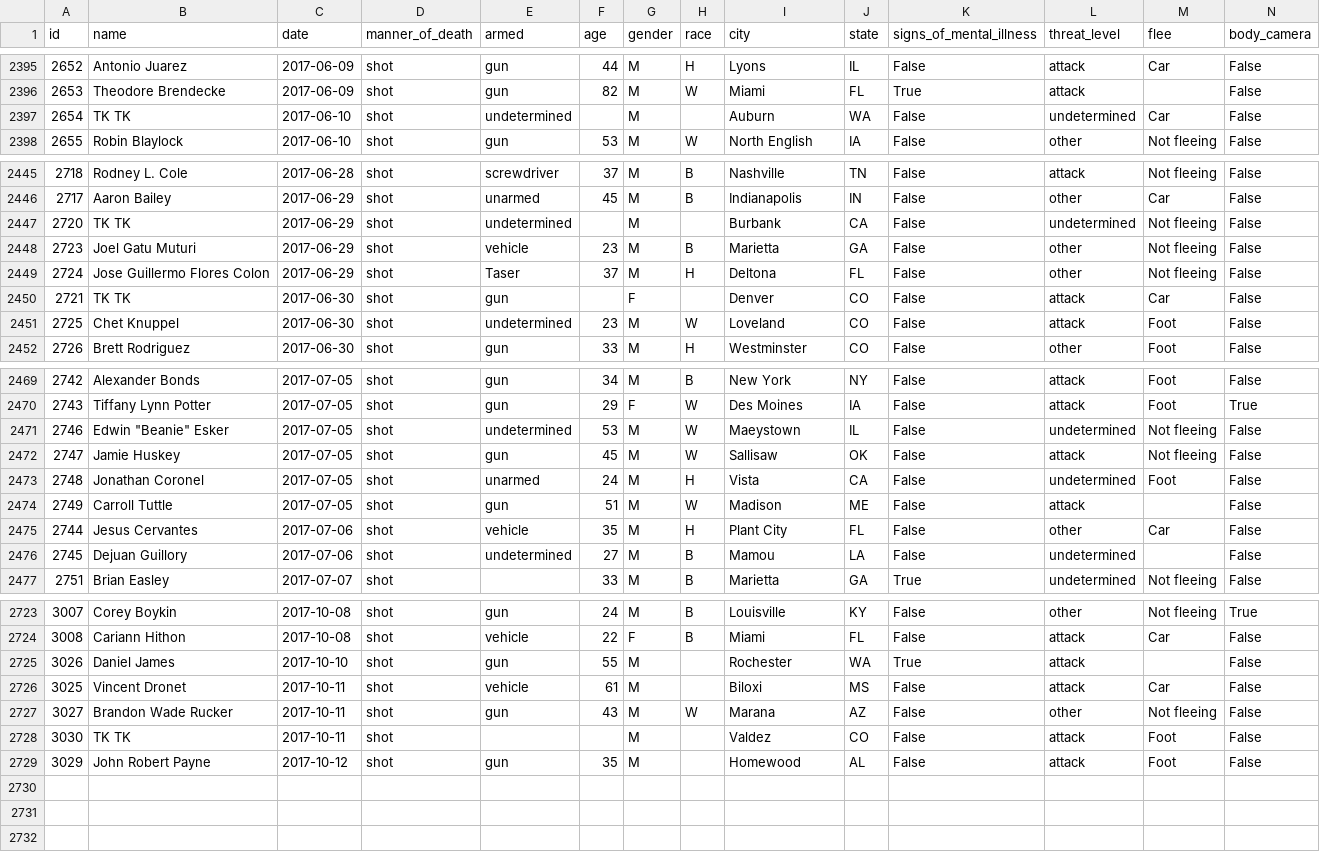
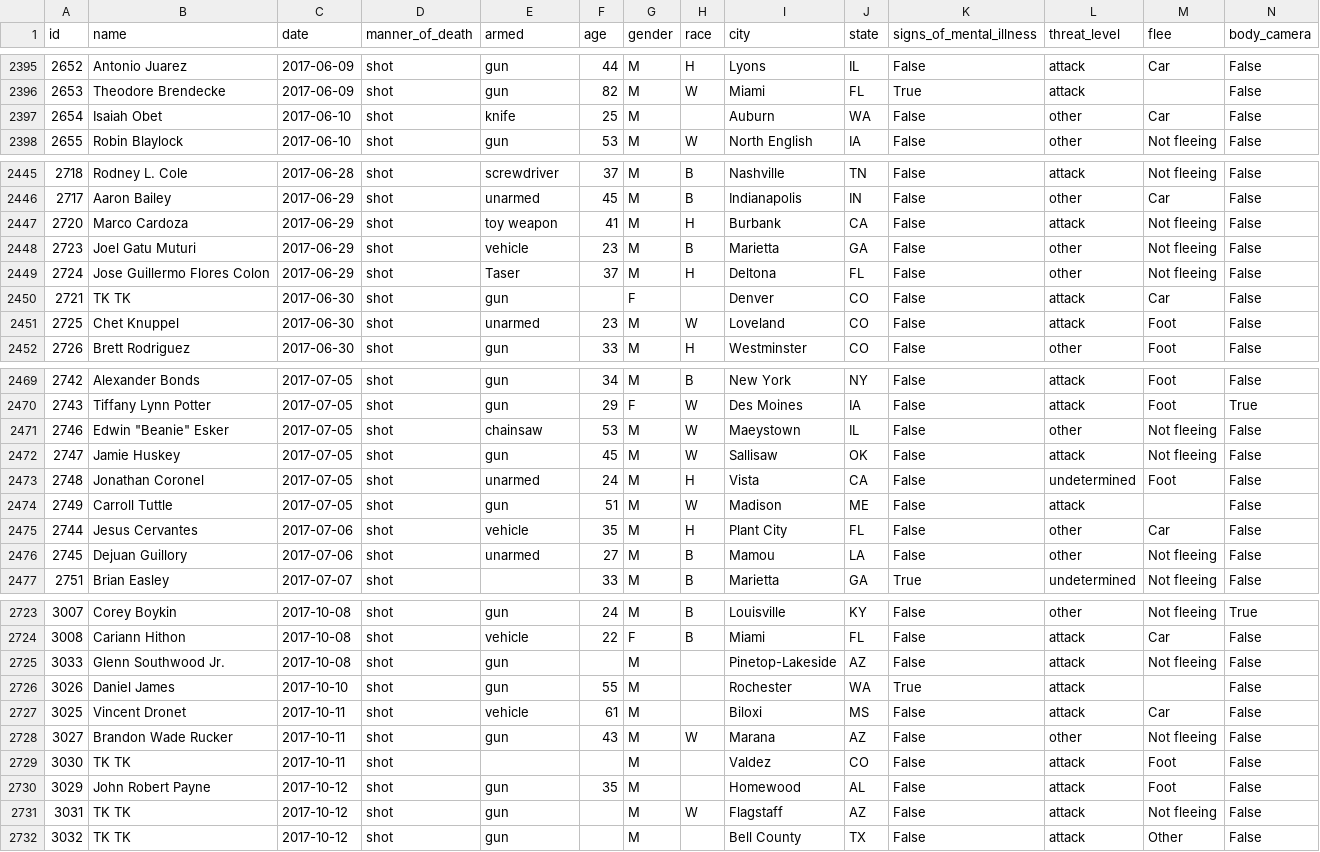
Before and after one commit to washingtonpost/data-police-shootings, a CSV file: fatal-police-shootings-data.csv, drawn as a sheet; only a part is shown, gaps mark what is left out; the diff covers the shown part only.

Commit message:
2731 people have been shot and killed by police since Jan. 1, 2015.

```diff
--- a/fatal-police-shootings-data.csv
+++ b/fatal-police-shootings-data.csv
@@ -2396,3 +2396,3 @@ id,name,date,manner_of_death,armed,age,gender,race,city,state,signs_of_mental_il
 2653,Theodore Brendecke,2017-06-09,shot,gun,82,M,W,Miami,FL,True,attack,,False
-2654,TK TK,2017-06-10,shot,undetermined,,M,,Auburn,WA,False,undetermined,Car,False
+2654,Isaiah Obet,2017-06-10,shot,knife,25,M,,Auburn,WA,False,other,Car,False
 2655,Robin Blaylock,2017-06-10,shot,gun,53,M,W,North English,IA,False,other,Not fleeing,False
@@ -2446,3 +2446,3 @@ id,name,date,manner_of_death,armed,age,gender,race,city,state,signs_of_mental_il
 2717,Aaron Bailey,2017-06-29,shot,unarmed,45,M,B,Indianapolis,IN,False,other,Car,False
-2720,TK TK,2017-06-29,shot,undetermined,,M,,Burbank,CA,False,undetermined,Not fleeing,False
+2720,Marco Cardoza,2017-06-29,shot,toy weapon,41,M,H,Burbank,CA,False,attack,Not fleeing,False
 2723,Joel Gatu Muturi,2017-06-29,shot,vehicle,23,M,B,Marietta,GA,False,other,Not fleeing,False
@@ -2450,3 +2450,3 @@ id,name,date,manner_of_death,armed,age,gender,race,city,state,signs_of_mental_il
 2721,TK TK,2017-06-30,shot,gun,,F,,Denver,CO,False,attack,Car,False
-2725,Chet Knuppel,2017-06-30,shot,undetermined,23,M,W,Loveland,CO,False,attack,Foot,False
+2725,Chet Knuppel,2017-06-30,shot,unarmed,23,M,W,Loveland,CO,False,attack,Foot,False
 2726,Brett Rodriguez,2017-06-30,shot,gun,33,M,H,Westminster,CO,False,other,Foot,False
@@ -2470,3 +2470,3 @@ id,name,date,manner_of_death,armed,age,gender,race,city,state,signs_of_mental_il
 2743,Tiffany Lynn Potter,2017-07-05,shot,gun,29,F,W,Des Moines,IA,False,attack,Foot,True
-2746,"Edwin ""Beanie"" Esker",2017-07-05,shot,undetermined,53,M,W,Maeystown,IL,False,undetermined,Not fleeing,False
+2746,"Edwin ""Beanie"" Esker",2017-07-05,shot,chainsaw,53,M,W,Maeystown,IL,False,other,Not fleeing,False
 2747,Jamie Huskey,2017-07-05,shot,gun,45,M,W,Sallisaw,OK,False,attack,Not fleeing,False
@@ -2475,3 +2475,3 @@ id,name,date,manner_of_death,armed,age,gender,race,city,state,signs_of_mental_il
 2744,Jesus Cervantes,2017-07-06,shot,vehicle,35,M,H,Plant City,FL,False,other,Car,False
-2745,Dejuan Guillory,2017-07-06,shot,undetermined,27,M,B,Mamou,LA,False,undetermined,,False
+2745,Dejuan Guillory,2017-07-06,shot,unarmed,27,M,B,Mamou,LA,False,other,Not fleeing,False
 2751,Brian Easley,2017-07-07,shot,,33,M,B,Marietta,GA,True,undetermined,Not fleeing,False
@@ -2724,2 +2724,3 @@ id,name,date,manner_of_death,armed,age,gender,race,city,state,signs_of_mental_il
 3008,Cariann Hithon,2017-10-08,shot,vehicle,22,F,B,Miami,FL,False,attack,Car,False
+3033,Glenn Southwood Jr.,2017-10-08,shot,gun,,M,,Pinetop-Lakeside,AZ,False,attack,Not fleeing,False
 3026,Daniel James,2017-10-10,shot,gun,55,M,,Rochester,WA,True,attack,,False
@@ -2729 +2730,3 @@ id,name,date,manner_of_death,armed,age,gender,race,city,state,signs_of_mental_il
 3029,John Robert Payne,2017-10-12,shot,gun,35,M,,Homewood,AL,False,attack,Foot,False
+3031,TK TK,2017-10-12,shot,gun,,M,W,Flagstaff,AZ,False,attack,Not fleeing,False
+3032,TK TK,2017-10-12,shot,gun,,M,,Bell County,TX,False,attack,Other,False
```
Also changed, not shown: 31 edited cells elsewhere in this file.
